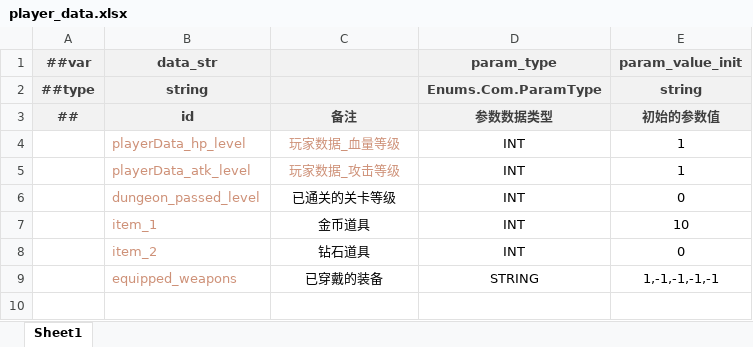
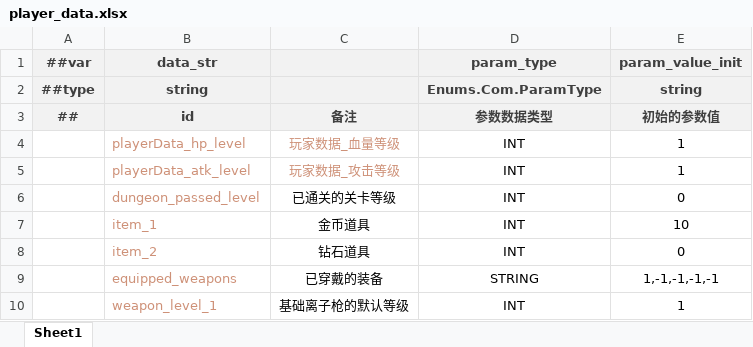
Before and after one commit to BroochWu/ZiStar, an Excel workbook: _ConfigExcels/Datas/player_data.xlsx, sheet Sheet1, drawn as a sheet; values as stored, in another font and other column widths than the file's, no borders; the diff names each change by its address in the sheet, - before the commit and + after, or states it on an @@ line.

```diff
--- a/_ConfigExcels/Datas/player_data.xlsx (sheet Sheet1)
+++ b/_ConfigExcels/Datas/player_data.xlsx (sheet Sheet1)
+row 10:  | weapon_level_1 | 基础离子枪的默认等级 | INT | 1
```
Also changed, not shown: _ConfigExcels/Datas/__beans__.xlsx, _ConfigExcels/Datas/__enums__.xlsx, 11 other files.
